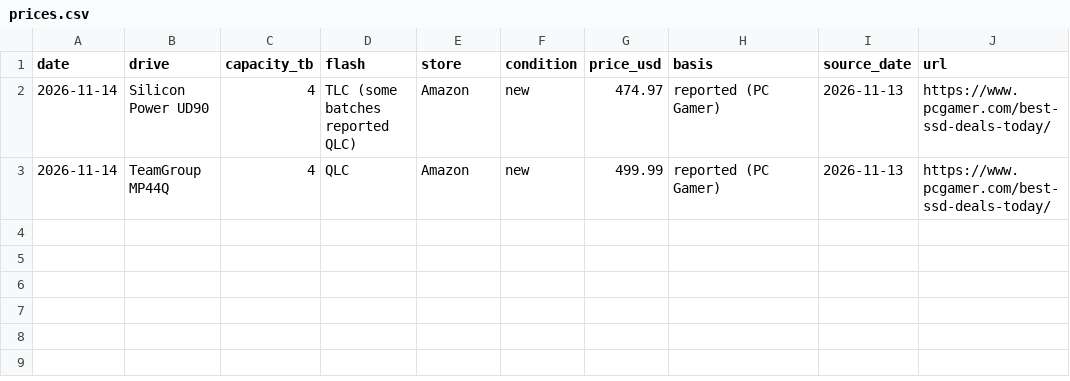
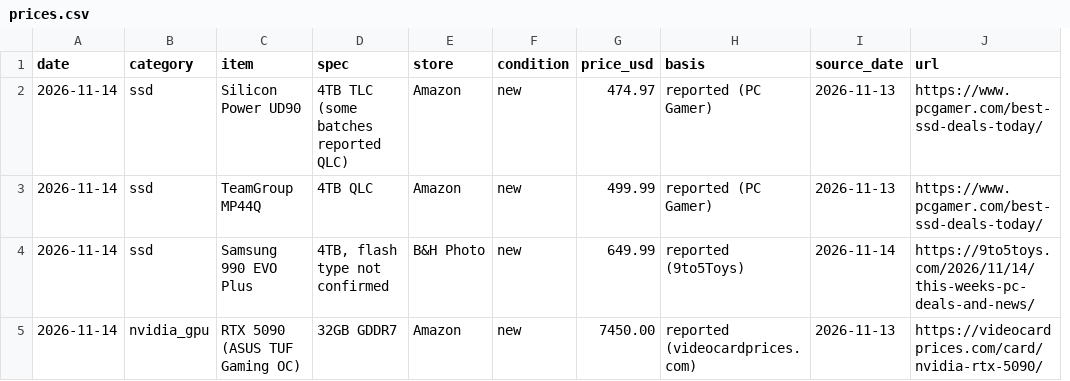
Before and after one commit to 7324136828/4tb_ssd_price_watch, a CSV file: prices.csv, drawn as a sheet; removed rows and columns are numbered as before the commit, all else as after; the diff names each change by its address in the sheet, - before the commit and + after, or states it on an @@ line.

```diff
--- a/prices.csv
+++ b/prices.csv
+column B (category), rows 2-3: ssd | ssd
-column C (capacity_tb), rows 2-3: 4 | 4
-C1: drive
+C1: item
-D1: flash
+D1: spec
-D2 (spec): TLC (some batches reported QLC)
+D2 (spec): 4TB TLC (some batches reported QLC)
-D3 (spec): QLC
+D3 (spec): 4TB QLC
+row 4: 2026-11-14 | ssd | Samsung 990 EVO Plus | 4TB, flash type not confirmed | B&H Photo | new | 649.99 | reported (9to5Toys) | 2026-11-14 | https://9to5toys.com/2026/11/14/this-weeks-pc-deals-and-news/
+row 5: 2026-11-14 | nvidia_gpu | RTX 5090 (ASUS TUF Gaming OC) | 32GB GDDR7 | Amazon | new | 7450.00 | reported (videocardprices.com) | 2026-11-13 | https://videocardprices.com/card/nvidia-rtx-5090/
```
Also changed, not shown: 1 other file.
